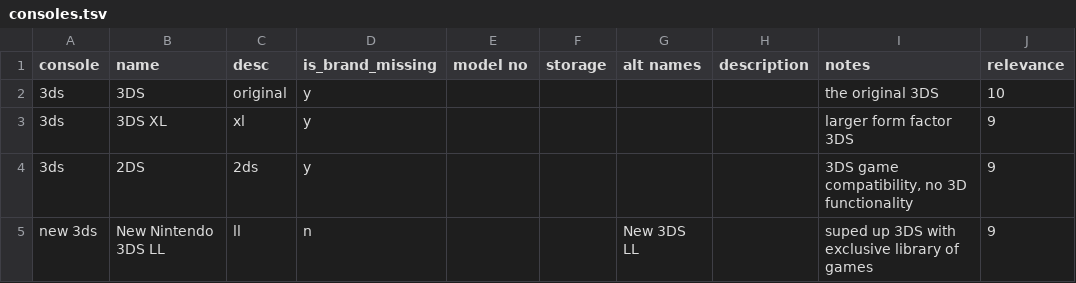
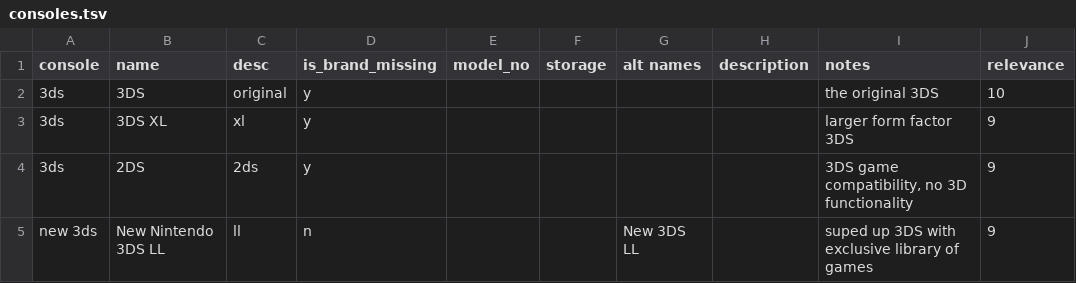
Before and after one commit to nathanalexanderpage/boardwatch_core, a TSV file: data/files/consoles.tsv, drawn as a sheet; only a part is shown.

```diff
--- a/data/files/consoles.tsv
+++ b/data/files/consoles.tsv
@@ -1,2 +1,2 @@
-console	name	desc	is_brand_missing	model no	storage	alt names	description	notes	relevance
+console	name	desc	is_brand_missing	model_no	storage	alt names	description	notes	relevance
 3ds	3DS	original	y					the original 3DS	10
```
Also changed, not shown: data/files/name_groups.tsv.
